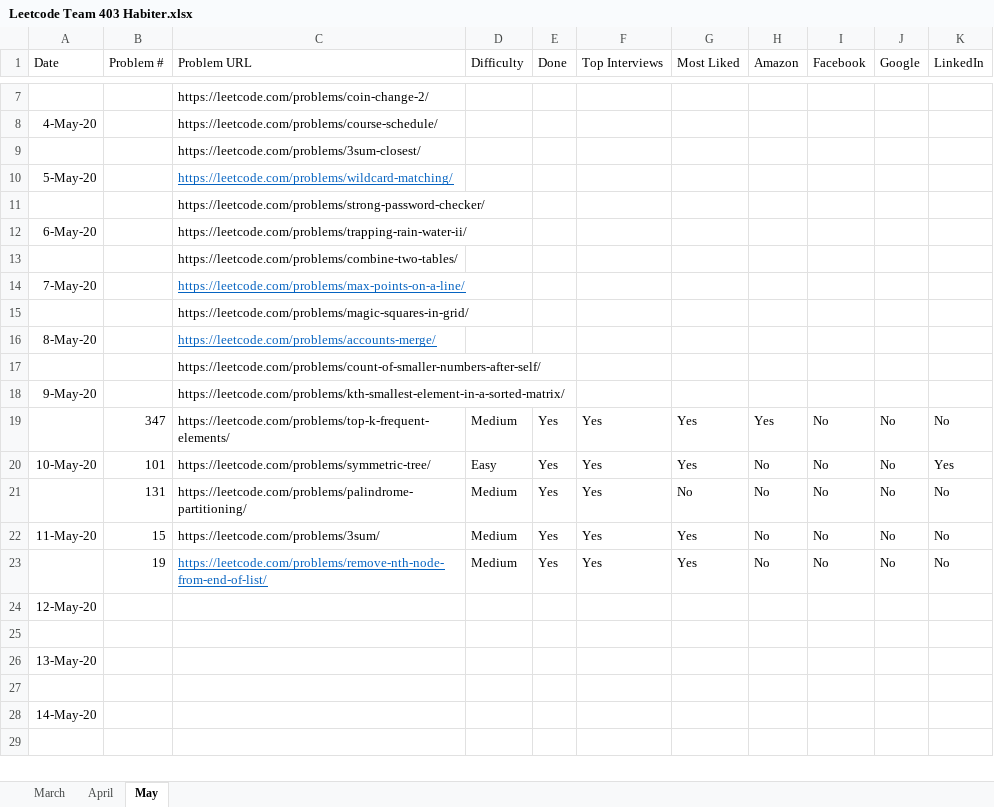
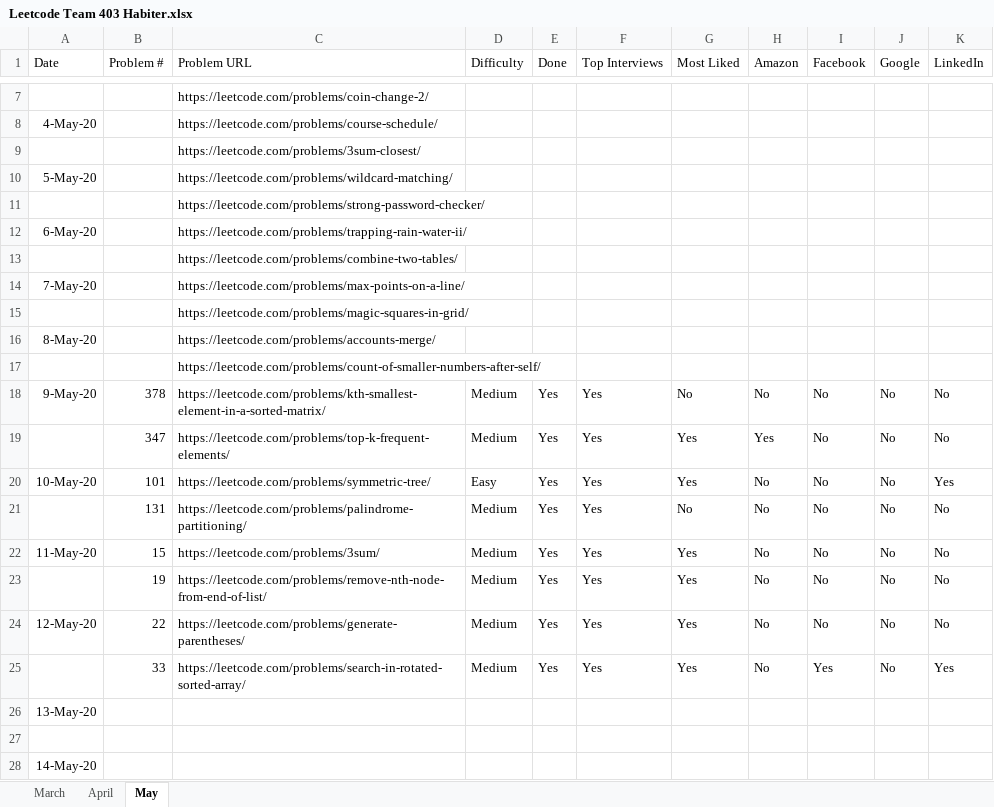
Before and after one commit to fahim0120/leetcode, an Excel workbook: Leetcode Team 403 Habiter.xlsx, sheet May, drawn as a sheet; only a part is shown, gaps mark what is left out; the shorter side is filled out with more unchanged rows; values as stored, in another font and other column widths than the file's, no borders; table styles not drawn; removed rows and columns are numbered as before the commit, all else as after; the diff names each change by its address in the sheet, - before the commit and + after, or states it on an @@ line.

Commit message:
problem 22, 33, 378

```diff
--- a/Leetcode Team 403 Habiter.xlsx (sheet May)
+++ b/Leetcode Team 403 Habiter.xlsx (sheet May)
@@ C10 underline: on → off, text colour: #0563C1 → black @@
@@ C14 underline: on → off, text colour: #0563C1 → black @@
@@ C16 underline: on → off, text colour: #0563C1 → black @@
-row 18: 9-May-20 |  | https://leetcode.com/problems/kth-smallest-element-in-a-sorted-matrix/
+row 18: 9-May-20 | 378 | https://leetcode.com/problems/kth-smallest-element-in-a-sorted-matrix/ | Medium | Yes | Yes | No | No | No | No | No
@@ C23 underline: on → off, text colour: #0563C1 → black @@
-row 24: 12-May-20
-row 24: (empty)
+row 24: 12-May-20 | 22 | https://leetcode.com/problems/generate-parentheses/ | Medium | Yes | Yes | Yes | No | No | No | No
+row 25:  | 33 | https://leetcode.com/problems/search-in-rotated-sorted-array/ | Medium | Yes | Yes | Yes | No | Yes | No | Yes
```
Also changed, not shown: 3 other files.
